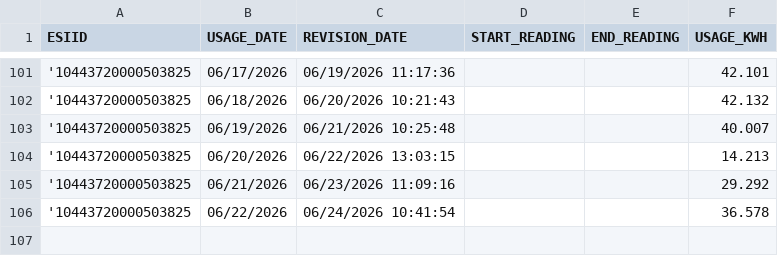
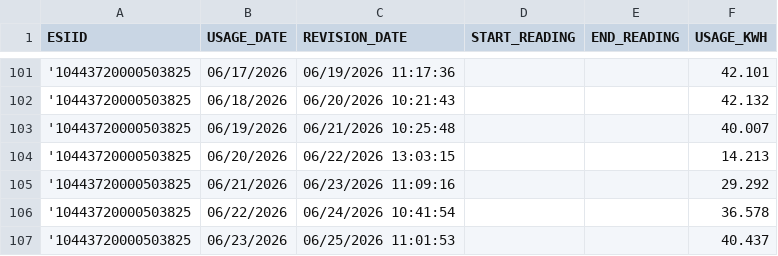
Before and after one commit to Casonrlove/energy-tracker, a CSV file: Daily_Data.csv, drawn as a sheet; only a part is shown, gaps mark what is left out.

```diff
--- a/Daily_Data.csv
+++ b/Daily_Data.csv
@@ -106 +106,2 @@ ESIID,USAGE_DATE,REVISION_DATE,START_READING,END_READING,USAGE_KWH
 '10443720000503825,06/22/2026,06/24/2026 10:41:54,,,36.578
+'10443720000503825,06/23/2026,06/25/2026 11:01:53,,,40.437
```
